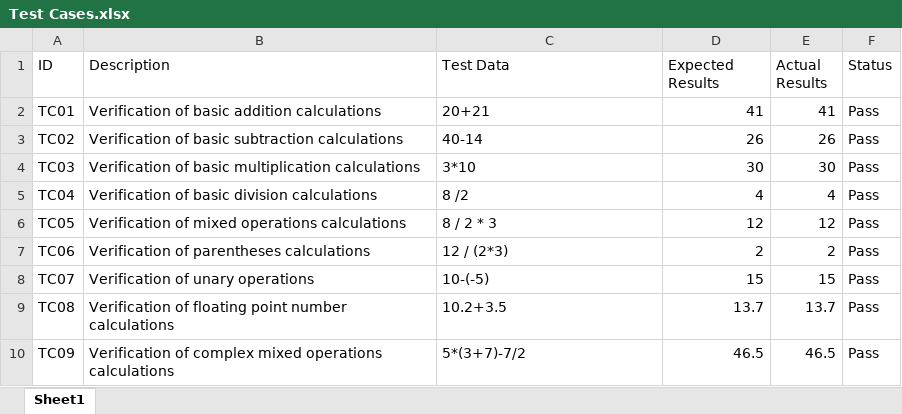
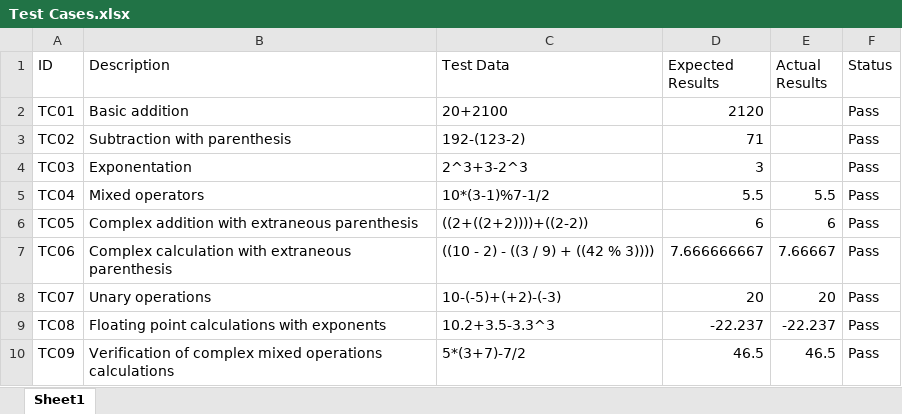
Before and after one commit to hmhoopes/348_project, an Excel workbook: documents/Test Cases.xlsx, sheet Sheet1, drawn as a sheet; only a part is shown; values as stored, in another font and other column widths than the file's, no borders; the diff covers the shown part only; the diff names each change by its address in the sheet, - before the commit and + after, or states it on an @@ line.

Commit message:
add test cases to excel

```diff
--- a/documents/Test Cases.xlsx (sheet Sheet1)
+++ b/documents/Test Cases.xlsx (sheet Sheet1)
-B2 (Description): Verification of basic addition calculations
+B2 (Description): Basic addition
-C2 (Test Data): 20+21
+C2 (Test Data): 20+2100
-D2 (Expected Results): 41
+D2 (Expected Results): 2120
-E2 (Actual Results): 41
+E2 (Actual Results): (empty)
-B3 (Description): Verification of basic subtraction calculations
+B3 (Description): Subtraction with parenthesis
-C3 (Test Data): 40-14
+C3 (Test Data): 192-(123-2)
-D3 (Expected Results): 26
+D3 (Expected Results): 71
-E3 (Actual Results): 26
+E3 (Actual Results): (empty)
-B4 (Description): Verification of basic multiplication calculations
+B4 (Description): Exponentation
-C4 (Test Data): 3*10
+C4 (Test Data): 2^3+3-2^3
-D4 (Expected Results): 30
+D4 (Expected Results): 3
-E4 (Actual Results): 30
+E4 (Actual Results): (empty)
-B5 (Description): Verification of basic division calculations
+B5 (Description): Mixed operators
-C5 (Test Data): 8 /2
+C5 (Test Data): 10*(3-1)%7-1/2
-D5 (Expected Results): 4
+D5 (Expected Results): 5.5
-E5 (Actual Results): 4
+E5 (Actual Results): 5.5
-B6 (Description): Verification of mixed operations calculations
+B6 (Description): Complex addition with extraneous parenthesis
-C6 (Test Data): 8 / 2 * 3
+C6 (Test Data): ((2+((2+2))))+((2-2))
-D6 (Expected Results): 12
+D6 (Expected Results): 6
-E6 (Actual Results): 12
+E6 (Actual Results): 6
-B7 (Description): Verification of parentheses calculations
+B7 (Description): Complex calculation with extraneous parenthesis
-C7 (Test Data): 12 / (2*3)
+C7 (Test Data): ((10 - 2) - ((3 / 9) + ((42 % 3))))
-D7 (Expected Results): 2
+D7 (Expected Results): 7.666666667
-E7 (Actual Results): 2
+E7 (Actual Results): 7.66667
-B8 (Description): Verification of unary operations
+B8 (Description): Unary operations
-C8 (Test Data): 10-(-5)
+C8 (Test Data): 10-(-5)+(+2)-(-3)
-D8 (Expected Results): 15
+D8 (Expected Results): 20
-E8 (Actual Results): 15
+E8 (Actual Results): 20
-B9 (Description): Verification of floating point number calculations
+B9 (Description): Floating point calculations with exponents
-C9 (Test Data): 10.2+3.5
+C9 (Test Data): 10.2+3.5-3.3^3
-D9 (Expected Results): 13.7
+D9 (Expected Results): -22.237
-E9 (Actual Results): 13.7
+E9 (Actual Results): -22.237
```
Also changed, not shown: 5 added rows, 4 edited cells and cell formats elsewhere in this sheet.
